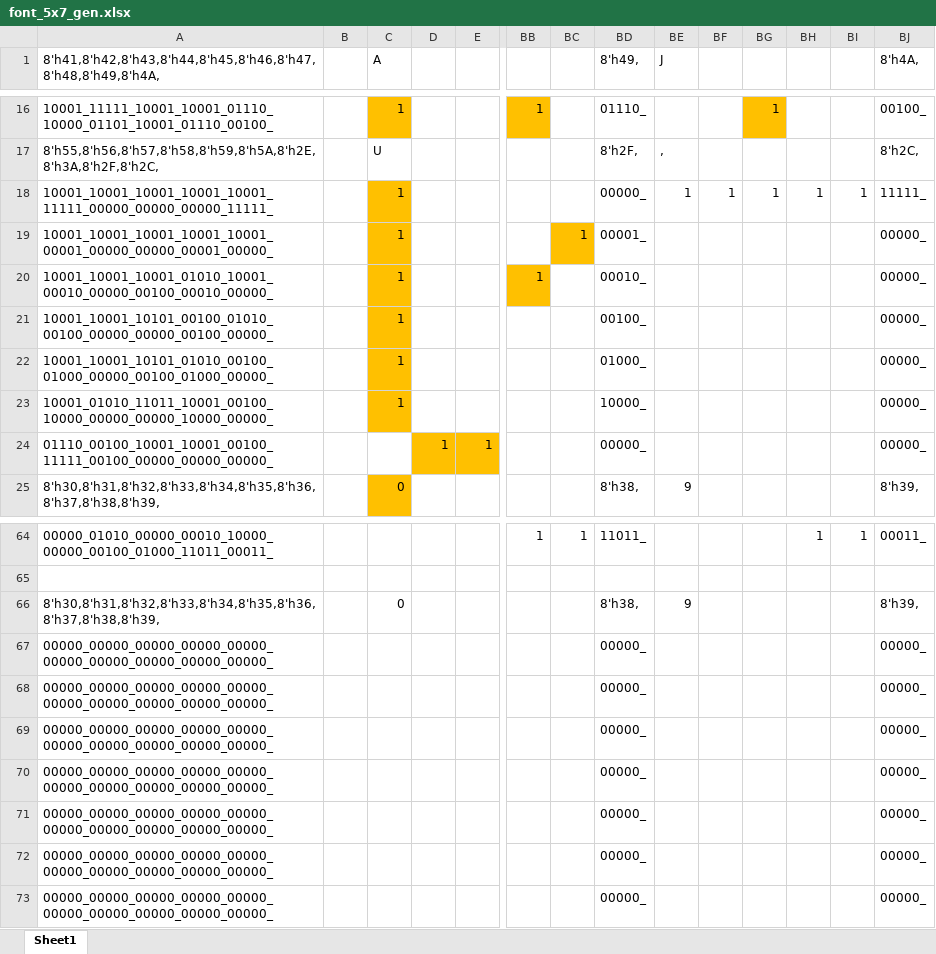
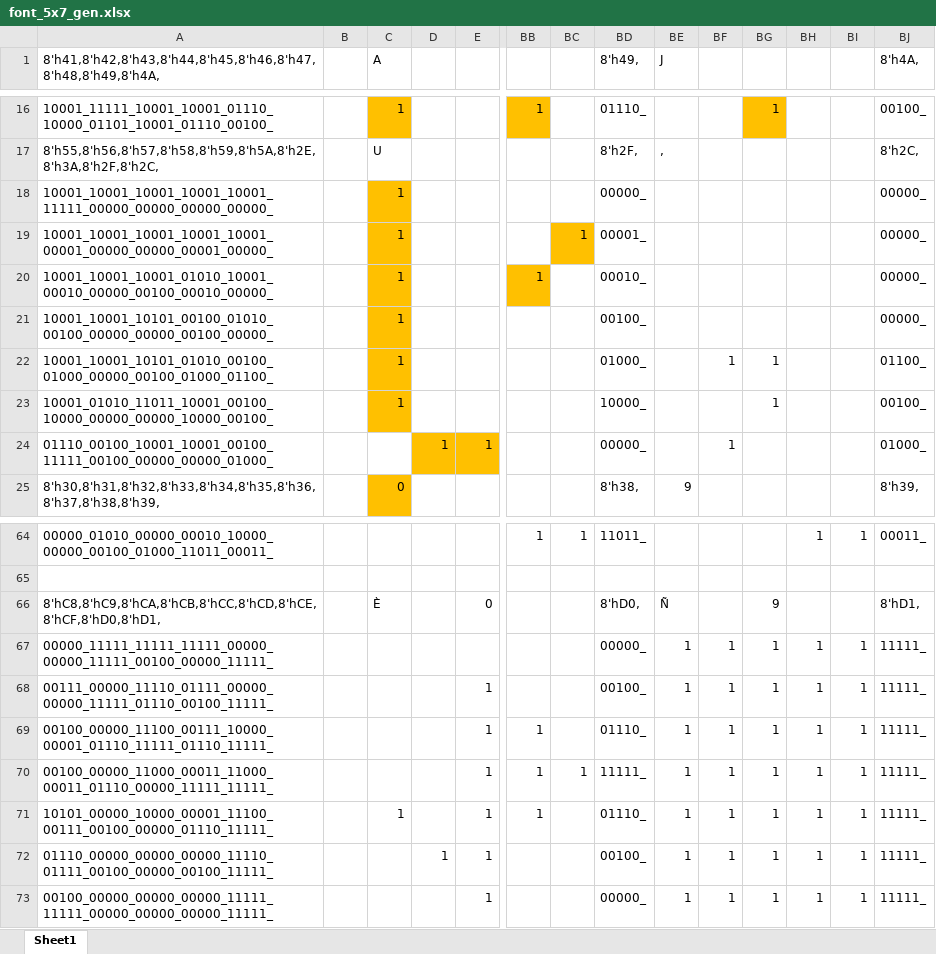
Before and after one commit to ericpearson1313/fpga_rocket_launcher, an Excel workbook: font_5x7_gen.xlsx, sheet Sheet1, drawn as a sheet; only a part is shown, gaps mark what is left out; values as stored, in another font and other column widths than the file's, no borders; conditional formats not drawn; removed rows and columns are numbered as before the commit, all else as after; rows hold the shown columns only; the diff names each change by its address in the sheet, - before the commit and + after, or states it on an @@ line.

```diff
--- a/font_5x7_gen.xlsx (sheet Sheet1)
+++ b/font_5x7_gen.xlsx (sheet Sheet1)
-A18: 10001_10001_10001_10001_10001_11111_00000_00000_00000_11111_
+A18: 10001_10001_10001_10001_10001_11111_00000_00000_00000_00000_
-BE18 (J): 1
+BE18 (J): (empty)
-BF18: 1
+BF18: (empty)
-BG18: 1
+BG18: (empty)
-BH18: 1
+BH18: (empty)
-BI18: 1
+BI18: (empty)
-BJ18 (8'h4A,): 11111_
+BJ18 (8'h4A,): 00000_
-A22: 10001_10001_10101_01010_00100_01000_00000_00100_01000_00000_
+A22: 10001_10001_10101_01010_00100_01000_00000_00100_01000_01100_
-BF22: (empty)
+BF22: 1
-BG22:BG23: (empty)
+BG22:BG23: 1
-BJ22 (8'h4A,): 00000_
+BJ22 (8'h4A,): 01100_
-A23: 10001_01010_11011_10001_00100_10000_00000_00000_10000_00000_
+A23: 10001_01010_11011_10001_00100_10000_00000_00000_10000_00100_
-BJ23 (8'h4A,): 00000_
+BJ23 (8'h4A,): 00100_
-A24: 01110_00100_10001_10001_00100_11111_00100_00000_00000_00000_
+A24: 01110_00100_10001_10001_00100_11111_00100_00000_00000_01000_
-BF24: (empty)
+BF24: 1
-BJ24 (8'h4A,): 00000_
+BJ24 (8'h4A,): 01000_
-row 66: 8'h30,8'h31,8'h32,8'h33,8'h34,8'h35,8'h36,8'h37,8'h38,8'h39, |  | 0 |  |  |  |  | 8'h38, | 9 |  |  |  |  | 8'h39,
-row 67: 00000_00000_00000_00000_00000_00000_00000_00000_00000_00000_ |  |  |  |  |  |  | 00000_ |  |  |  |  |  | 00000_
-row 68: 00000_00000_00000_00000_00000_00000_00000_00000_00000_00000_ |  |  |  |  |  |  | 00000_ |  |  |  |  |  | 00000_
-row 69: 00000_00000_00000_00000_00000_00000_00000_00000_00000_00000_ |  |  |  |  |  |  | 00000_ |  |  |  |  |  | 00000_
-row 70: 00000_00000_00000_00000_00000_00000_00000_00000_00000_00000_ |  |  |  |  |  |  | 00000_ |  |  |  |  |  | 00000_
-row 71: 00000_00000_00000_00000_00000_00000_00000_00000_00000_00000_ |  |  |  |  |  |  | 00000_ |  |  |  |  |  | 00000_
-row 72: 00000_00000_00000_00000_00000_00000_00000_00000_00000_00000_ |  |  |  |  |  |  | 00000_ |  |  |  |  |  | 00000_
-row 73: 00000_00000_00000_00000_00000_00000_00000_00000_00000_00000_ |  |  |  |  |  |  | 00000_ |  |  |  |  |  | 00000_
+row 66: 8'hC8,8'hC9,8'hCA,8'hCB,8'hCC,8'hCD,8'hCE,8'hCF,8'hD0,8'hD1, |  | È |  | 0 |  |  | 8'hD0, | Ñ |  | 9 |  |  | 8'hD1,
+row 67: 00000_11111_11111_11111_00000_00000_11111_00100_00000_11111_ |  |  |  |  |  |  | 00000_ | 1 | 1 | 1 | 1 | 1 | 11111_
+row 68: 00111_00000_11110_01111_00000_00000_11111_01110_00100_11111_ |  |  |  | 1 |  |  | 00100_ | 1 | 1 | 1 | 1 | 1 | 11111_
+row 69: 00100_00000_11100_00111_10000_00001_01110_11111_01110_11111_ |  |  |  | 1 | 1 |  | 01110_ | 1 | 1 | 1 | 1 | 1 | 11111_
+row 70: 00100_00000_11000_00011_11000_00011_01110_00000_11111_11111_ |  |  |  | 1 | 1 | 1 | 11111_ | 1 | 1 | 1 | 1 | 1 | 11111_
+row 71: 10101_00000_10000_00001_11100_00111_00100_00000_01110_11111_ |  | 1 |  | 1 | 1 |  | 01110_ | 1 | 1 | 1 | 1 | 1 | 11111_
+row 72: 01110_00000_00000_00000_11110_01111_00100_00000_00100_11111_ |  |  | 1 | 1 |  |  | 00100_ | 1 | 1 | 1 | 1 | 1 | 11111_
+row 73: 00100_00000_00000_00000_11111_11111_00000_00000_00000_11111_ |  |  |  | 1 |  |  | 00000_ | 1 | 1 | 1 | 1 | 1 | 11111_
```
Also changed, not shown: fpga design calcs.xlsx, 3 other files.
